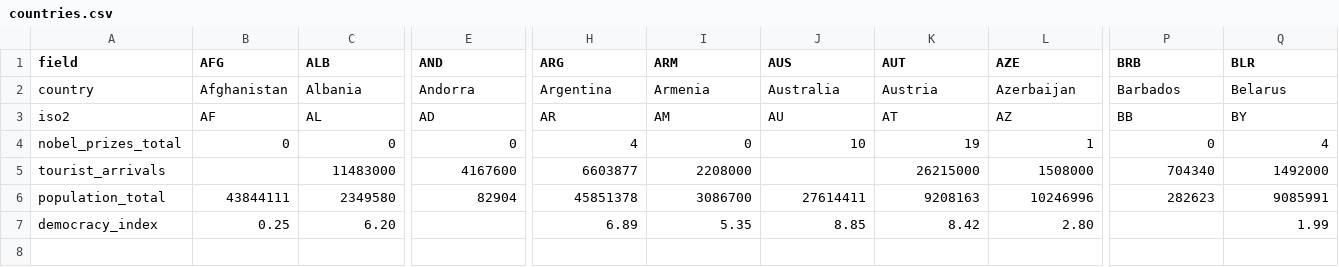
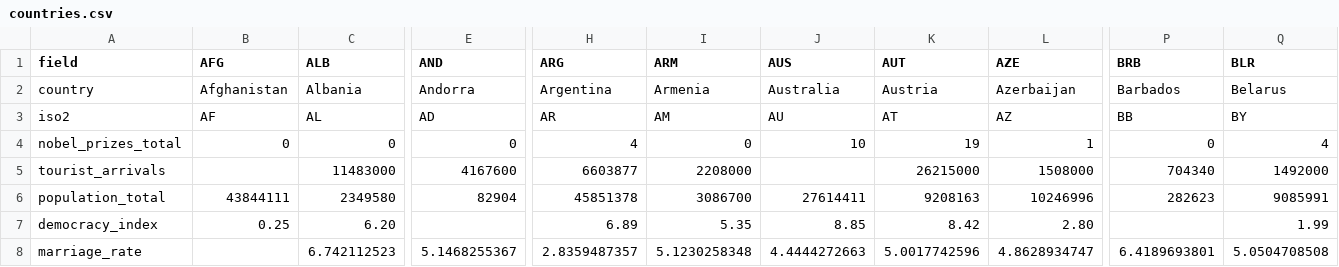
Before and after one commit to kylesayrs/WorldFigures, a CSV file: data/countries.csv, drawn as a sheet; only a part is shown, gaps mark what is left out; rows hold the shown columns only; the diff names each change by its address in the sheet, - before the commit and + after, or states it on an @@ line.

```diff
--- a/data/countries.csv
+++ b/data/countries.csv
+row 8: marriage_rate |  | 6.742112523 | 5.1468255367 | 2.8359487357 | 5.1230258348 | 4.4444272663 | 5.0017742596 | 4.8628934747 | 6.4189693801 | 5.0504708508
```
Also changed, not shown: data/sources_manifest.csv, topics/table_of_contents.csv.
